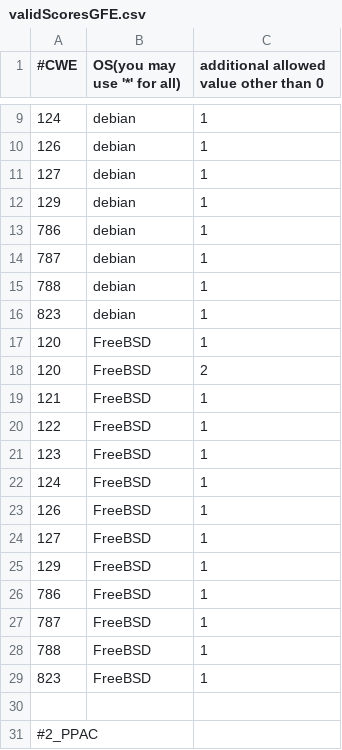
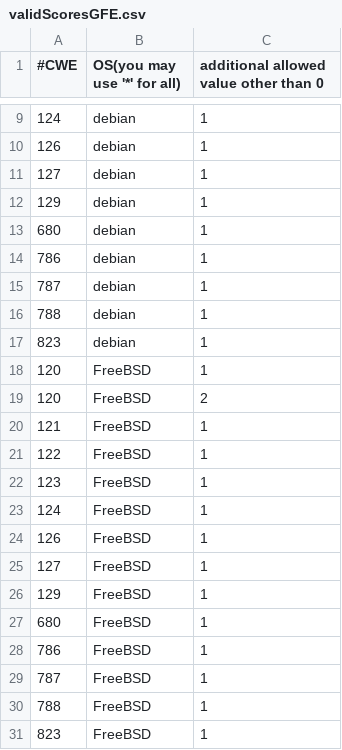
Before and after one commit to GaloisInc/BESSPIN-Tool-Suite, a CSV file: fett/cwesEvaluation/validScoresGFE.csv, drawn as a sheet; only a part is shown, gaps mark what is left out; the shorter side is filled out with more unchanged rows.

```diff
--- a/fett/cwesEvaluation/validScoresGFE.csv
+++ b/fett/cwesEvaluation/validScoresGFE.csv
@@ -12,2 +12,3 @@
 129,debian,1
+680,debian,1
 786,debian,1
@@ -25,2 +26,3 @@
 129,FreeBSD,1
+680,FreeBSD,1
 786,FreeBSD,1
```
Also changed, not shown: 3 other files.
